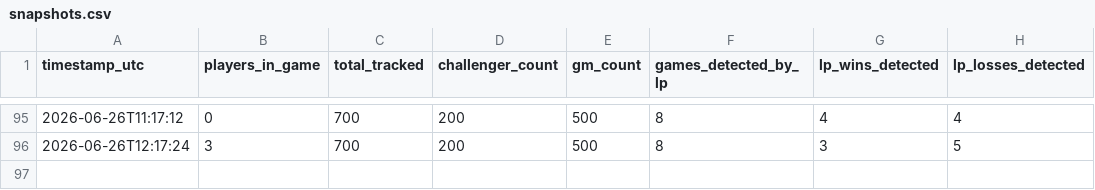
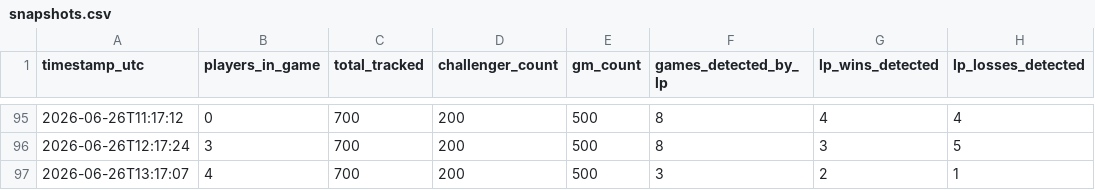
Before and after one commit to aasilvestre/lol-flex-tracker, a CSV file: data/snapshots.csv, drawn as a sheet; only a part is shown, gaps mark what is left out.

```diff
--- a/data/snapshots.csv
+++ b/data/snapshots.csv
@@ -96 +96,2 @@ timestamp_utc,players_in_game,total_tracked,challenger_count,gm_count,games_dete
 2026-06-26T12:17:24,3,700,200,500,8,3,5
+2026-06-26T13:17:07,4,700,200,500,3,2,1
```
